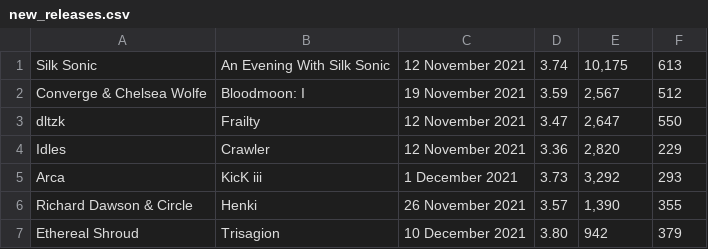
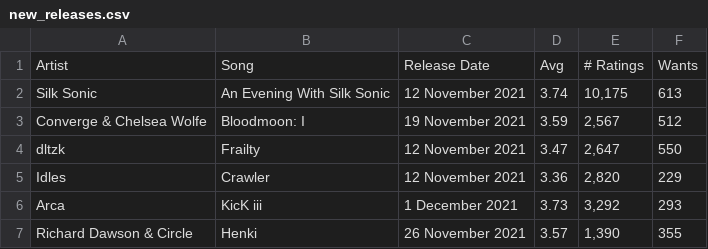
Before and after one commit to Arsham1024/music, a CSV file: output/new_releases.csv, drawn as a sheet; only a part is shown; the shorter side is filled out with more unchanged rows.

```diff
--- a/output/new_releases.csv
+++ b/output/new_releases.csv
@@ -1 +1,2 @@
+Artist, Song, Release Date, Avg, # Ratings, Wants
 Silk Sonic,An Evening With Silk Sonic,12 November 2021,3.74,"10,175",613
```
Also changed, not shown: 1 other file.
